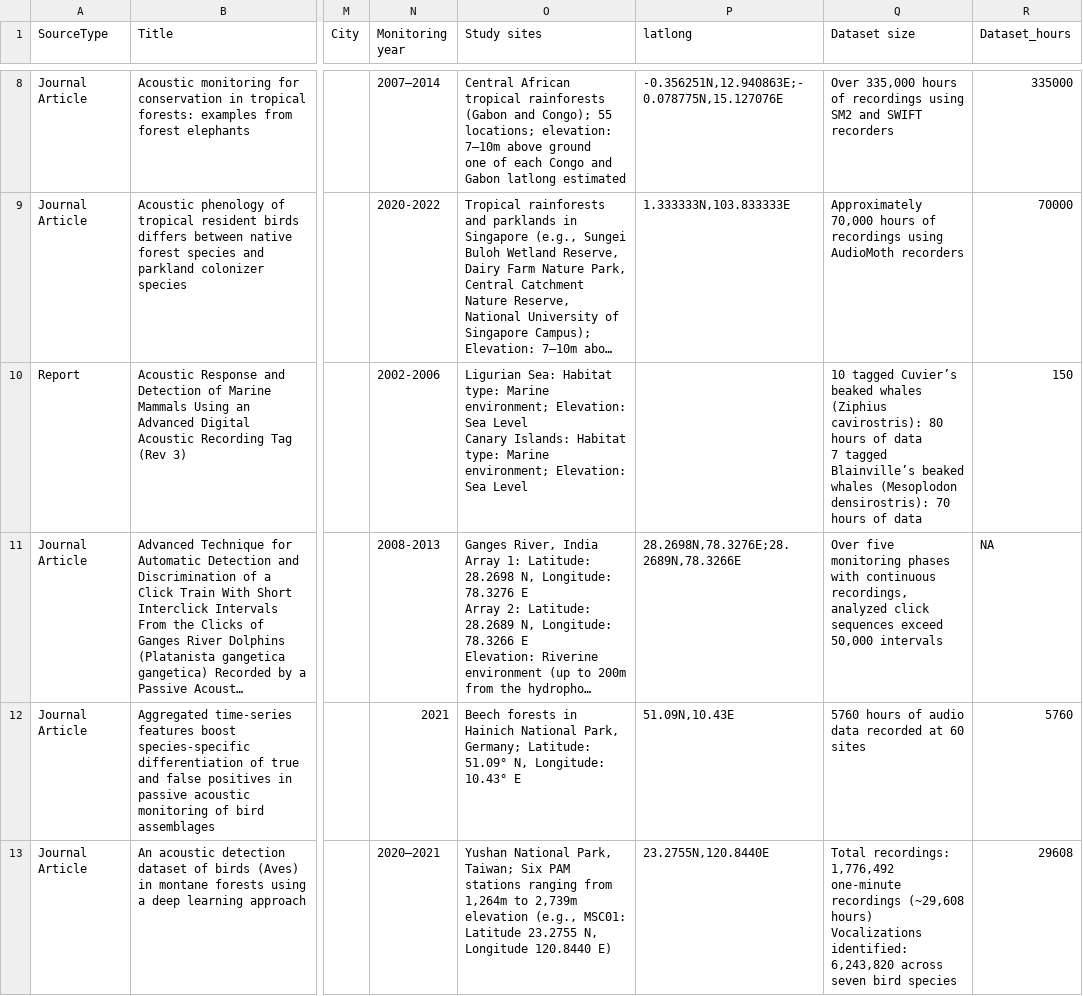
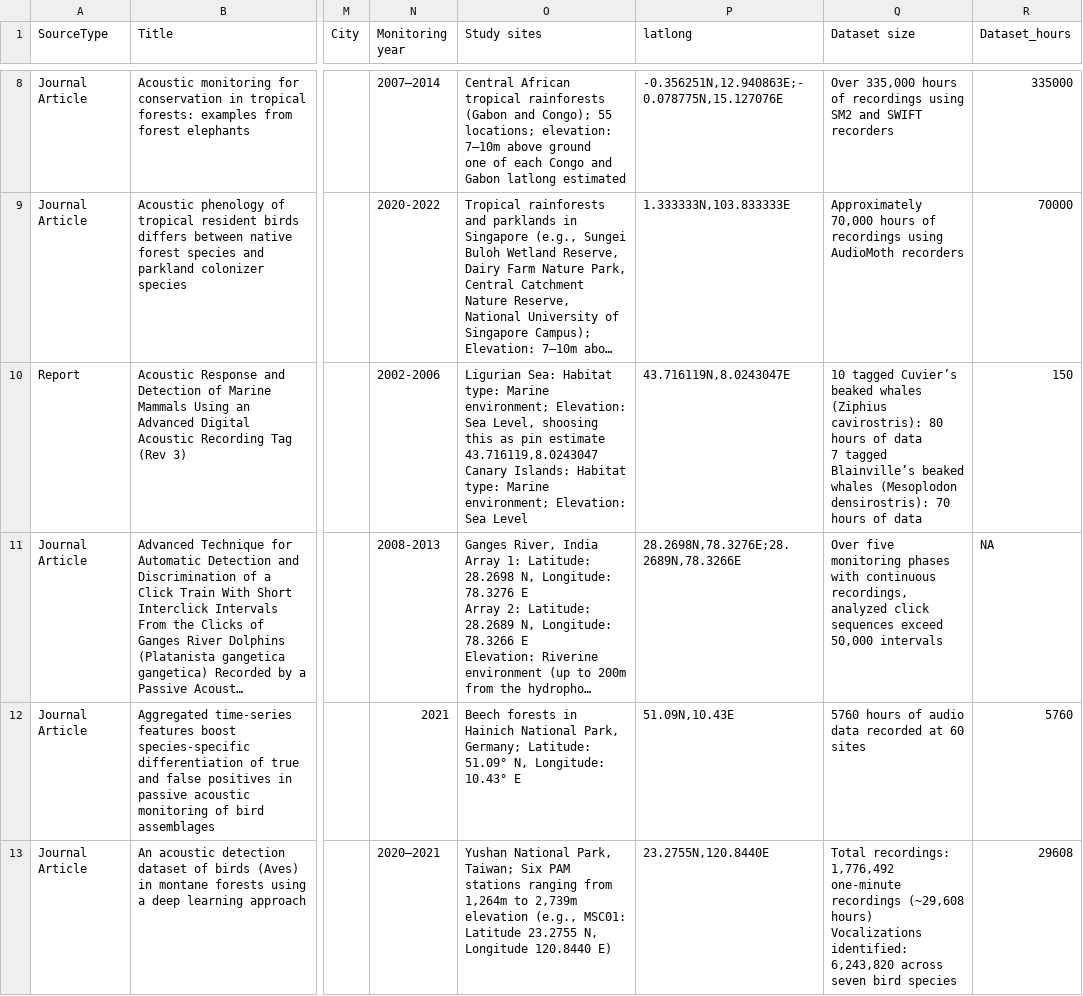
Before and after one commit to gibbona1/pam_lit_review, a CSV file: tagged_literature.csv, drawn as a sheet; only a part is shown, gaps mark what is left out; long unchanged cells end in …; ↵ is a line break in a cell; the diff covers the shown part only; the diff names each change by its address in the sheet, - before the commit and + after, or states it on an @@ line.

```diff
--- a/tagged_literature.csv
+++ b/tagged_literature.csv
-O10 (Study sites): …Elevation: Sea Level ↵ Canary Islands:…
+O10 (Study sites): …Elevation: Sea Level, shoosing this as pin estimate 43.716119,8.0243047 ↵ Canary Islands:…
-P10 (latlong): (empty)
+P10 (latlong): 43.716119N,8.0243047E
```
Also changed, not shown: 24 edited cells elsewhere in this file.
